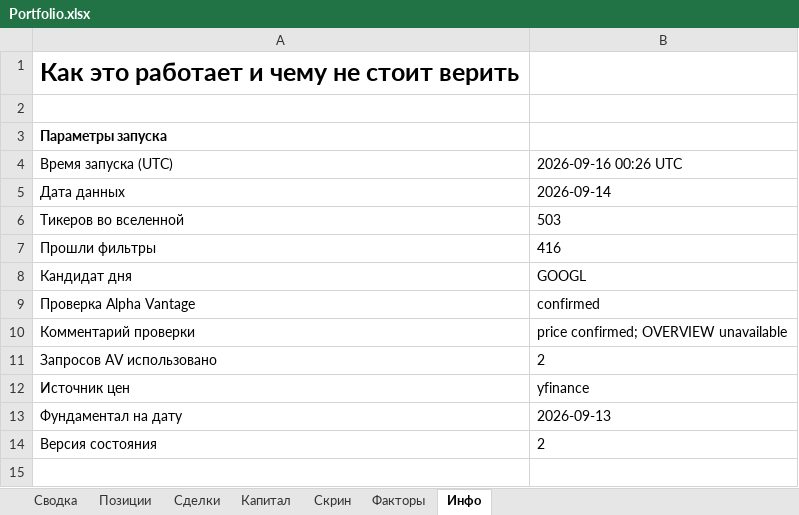
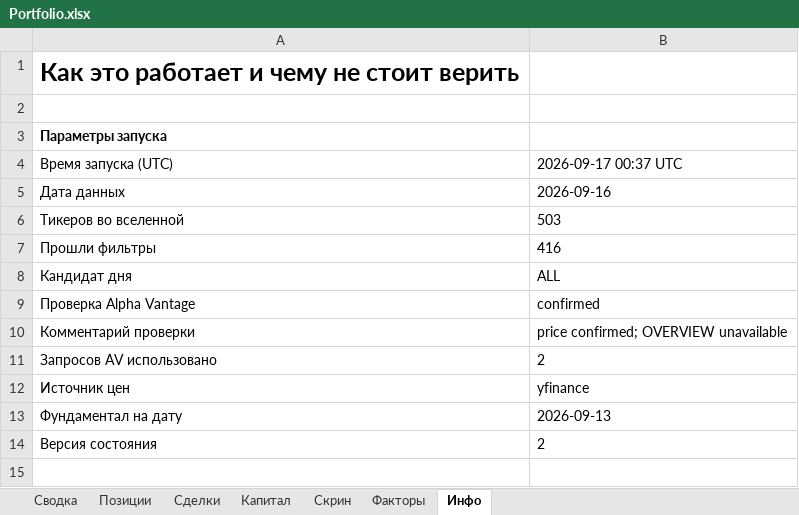
Before and after one commit to Vitoldinijs/sp500-screener, an Excel workbook: Portfolio.xlsx, sheet Инфо, drawn as a sheet; only a part is shown; values as stored, in another font and other column widths than the file's, no borders; the diff names each change by its address in the sheet, - before the commit and + after, or states it on an @@ line.

```diff
--- a/Portfolio.xlsx (sheet Инфо)
+++ b/Portfolio.xlsx (sheet Инфо)
-B4: 2026-09-16 00:26 UTC
+B4: 2026-09-17 00:37 UTC
-B5: 2026-09-14
+B5: 2026-09-16
-B8: GOOGL
+B8: ALL
```
Also changed, not shown: sheet Скрин, sheet Позиции, sheet Сводка, sheet Капитал, charts or pictures, 6 other files.
